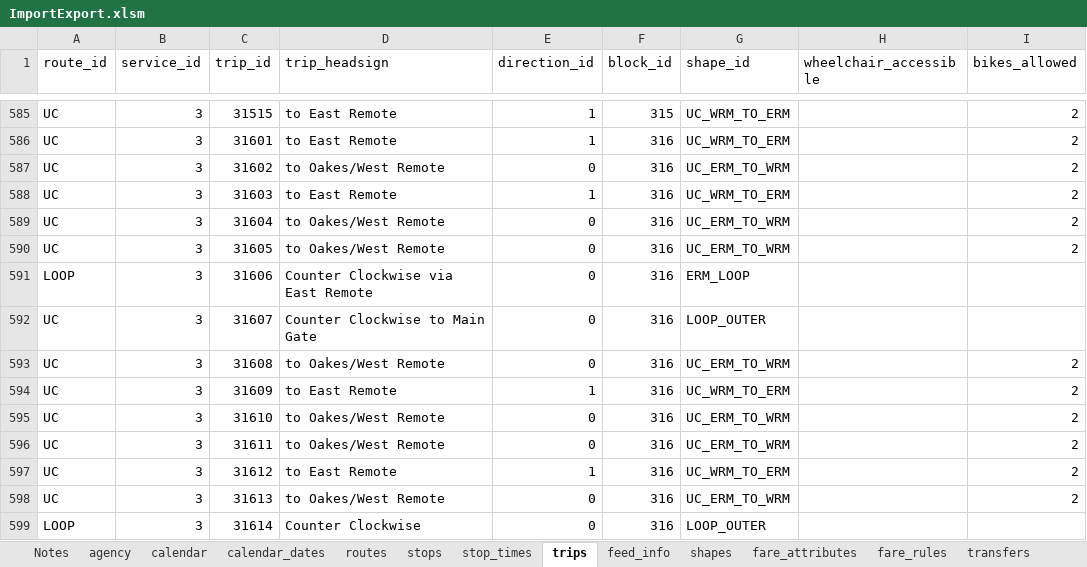
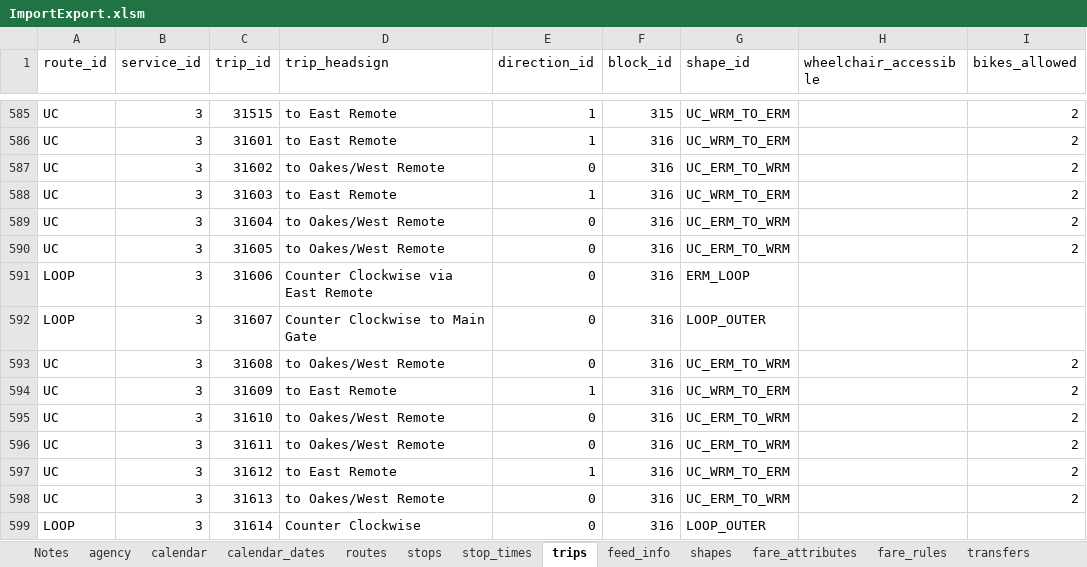
Before and after one commit to PinpointAVL/TAPS-GTFS, an Excel workbook: 2022-09-22/ImportExport.xlsm, sheet trips, drawn as a sheet; only a part is shown, gaps mark what is left out; values as stored, in another font and other column widths than the file's, no borders; the diff names each change by its address in the sheet, - before the commit and + after, or states it on an @@ line.

Commit message:
fixed Loop that was labeled as UC

```diff
--- a/2022-09-22/ImportExport.xlsm (sheet trips)
+++ b/2022-09-22/ImportExport.xlsm (sheet trips)
-A592 (route_id): UC
+A592 (route_id): LOOP
```
Also changed, not shown: charts or pictures, 2 other files.
